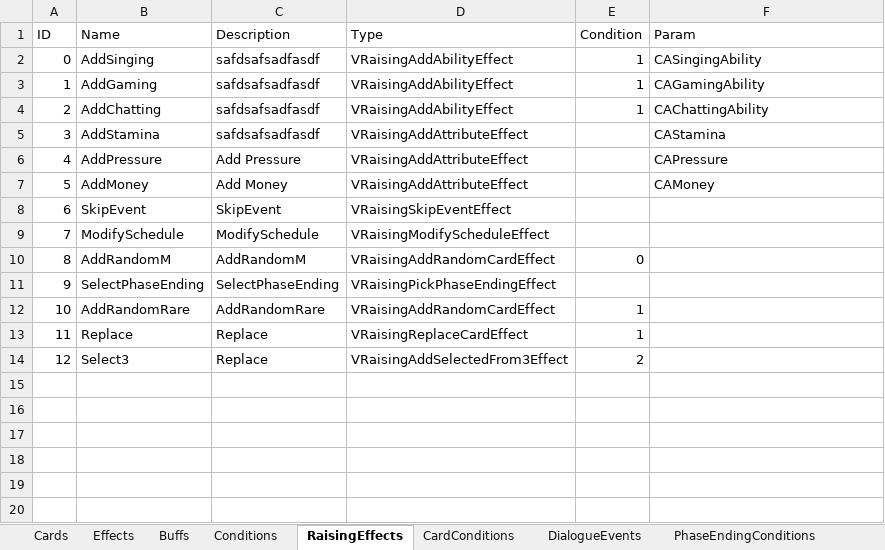
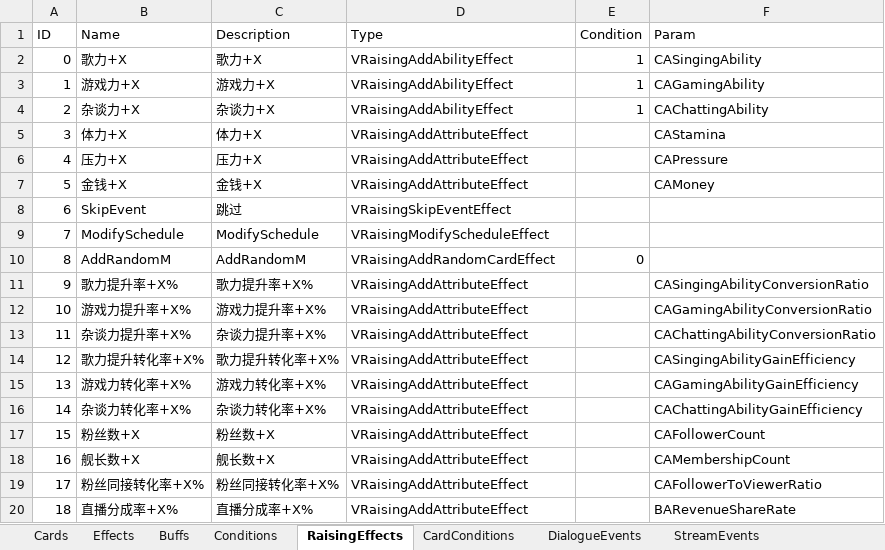
Before and after one commit to MHProtein/VTuberSim, an Excel workbook: Assets/StreamingAssets/Configurations/NewCards.xlsx, sheet RaisingEffects, drawn as a sheet; values as stored, in another font and other column widths than the file's, no borders; removed rows and columns are numbered as before the commit, all else as after; the diff names each change by its address in the sheet, - before the commit and + after, or states it on an @@ line.

```diff
--- a/Assets/StreamingAssets/Configurations/NewCards.xlsx (sheet RaisingEffects)
+++ b/Assets/StreamingAssets/Configurations/NewCards.xlsx (sheet RaisingEffects)
-B2 (Name): AddSinging
+B2 (Name): 歌力+X
-C2 (Description): safdsafsadfasdf
+C2 (Description): 歌力+X
-B3 (Name): AddGaming
+B3 (Name): 游戏力+X
-C3 (Description): safdsafsadfasdf
+C3 (Description): 游戏力+X
-B4 (Name): AddChatting
+B4 (Name): 杂谈力+X
-C4 (Description): safdsafsadfasdf
+C4 (Description): 杂谈力+X
-B5 (Name): AddStamina
+B5 (Name): 体力+X
-C5 (Description): safdsafsadfasdf
+C5 (Description): 体力+X
-B6 (Name): AddPressure
+B6 (Name): 压力+X
-C6 (Description): Add Pressure
+C6 (Description): 压力+X
-B7 (Name): AddMoney
+B7 (Name): 金钱+X
-C7 (Description): Add Money
+C7 (Description): 金钱+X
-C8 (Description): SkipEvent
+C8 (Description): 跳过
-row 11: 9 | SelectPhaseEnding | SelectPhaseEnding | VRaisingPickPhaseEndingEffect
-row 12: 10 | AddRandomRare | AddRandomRare | VRaisingAddRandomCardEffect | 1
-row 13: 11 | Replace | Replace | VRaisingReplaceCardEffect | 1
-row 14: 12 | Select3 | Replace | VRaisingAddSelectedFrom3Effect | 2
+row 11: 9 | 歌力提升率+X% | 歌力提升率+X% | VRaisingAddAttributeEffect |  | CASingingAbilityConversionRatio
+row 12: 10 | 游戏力提升率+X% | 游戏力提升率+X% | VRaisingAddAttributeEffect |  | CAGamingAbilityConversionRatio
+row 13: 11 | 杂谈力提升率+X% | 杂谈力提升率+X% | VRaisingAddAttributeEffect |  | CAChattingAbilityConversionRatio
+row 14: 12 | 歌力提升转化率+X% | 歌力提升转化率+X% | VRaisingAddAttributeEffect |  | CASingingAbilityGainEfficiency
+row 15: 13 | 游戏力转化率+X% | 游戏力转化率+X% | VRaisingAddAttributeEffect |  | CAGamingAbilityGainEfficiency
+row 16: 14 | 杂谈力转化率+X% | 杂谈力转化率+X% | VRaisingAddAttributeEffect |  | CAChattingAbilityGainEfficiency
+row 17: 15 | 粉丝数+X | 粉丝数+X | VRaisingAddAttributeEffect |  | CAFollowerCount
+row 18: 16 | 舰长数+X | 舰长数+X | VRaisingAddAttributeEffect |  | CAMembershipCount
+row 19: 17 | 粉丝同接转化率+X% | 粉丝同接转化率+X% | VRaisingAddAttributeEffect |  | CAFollowerToViewerRatio
+row 20: 18 | 直播分成率+X% | 直播分成率+X% | VRaisingAddAttributeEffect |  | BARevenueShareRate
```
Also changed, not shown: sheet Cards, sheet Effects, sheet DialogueEvents, sheet StreamEvents, sheet CardConditions, sheet Buffs, other sheet tabs, hidden cells, Assets/Resources/Configurations/NewCards.xlsx, 10 other files.
